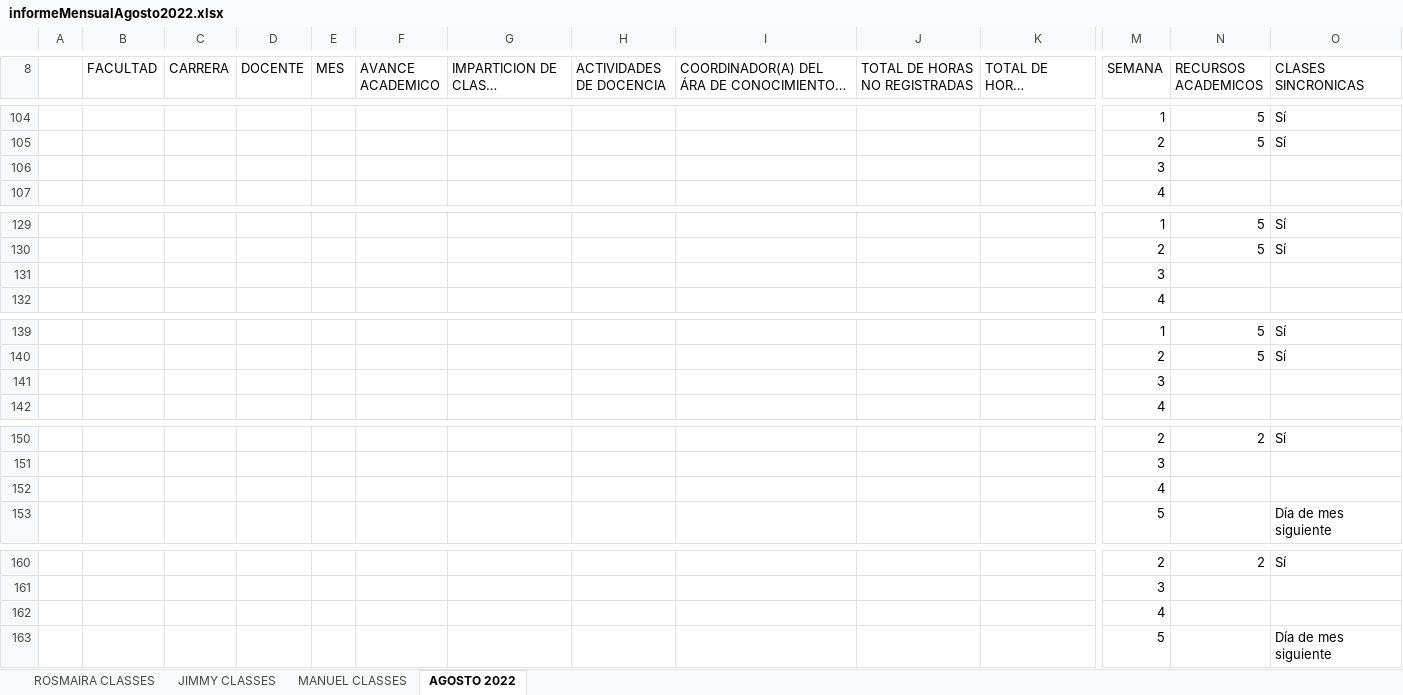
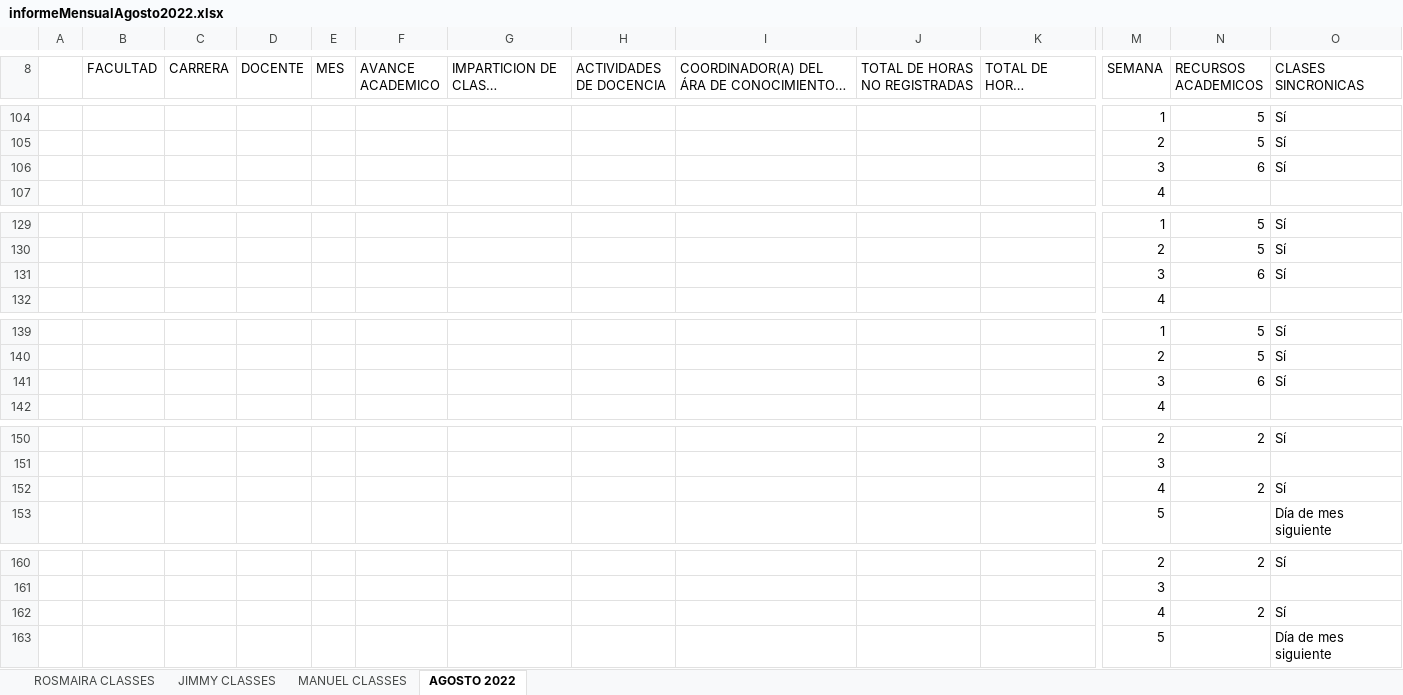
Before and after one commit to vanlarsen/coord_ingles_iv, an Excel workbook: informeMensualAgosto2022.xlsx, sheet AGOSTO 2022, drawn as a sheet; only a part is shown, gaps mark what is left out; long unchanged cells end in …; values as stored, in another font and other column widths than the file's, no borders; charts and pictures not drawn; removed rows and columns are numbered as before the commit, all else as after; rows hold the shown columns only; the diff covers the shown part only; the diff names each change by its address in the sheet, - before the commit and + after, or states it on an @@ line.

```diff
--- a/informeMensualAgosto2022.xlsx (sheet AGOSTO 2022)
+++ b/informeMensualAgosto2022.xlsx (sheet AGOSTO 2022)
-row 106:  |  |  |  |  |  |  |  |  |  |  | 3
+row 106:  |  |  |  |  |  |  |  |  |  |  | 3 | 6 | Sí
-row 131:  |  |  |  |  |  |  |  |  |  |  | 3
+row 131:  |  |  |  |  |  |  |  |  |  |  | 3 | 6 | Sí
-row 141:  |  |  |  |  |  |  |  |  |  |  | 3
+row 141:  |  |  |  |  |  |  |  |  |  |  | 3 | 6 | Sí
-row 152:  |  |  |  |  |  |  |  |  |  |  | 4
+row 152:  |  |  |  |  |  |  |  |  |  |  | 4 | 2 | Sí
-row 162:  |  |  |  |  |  |  |  |  |  |  | 4
+row 162:  |  |  |  |  |  |  |  |  |  |  | 4 | 2 | Sí
```
Also changed, not shown: 12 added rows and 12 removed rows elsewhere in this sheet, sheet MANUEL CLASSES, sheet JIMMY CLASSES, sheet ROSMAIRA CLASSES.
